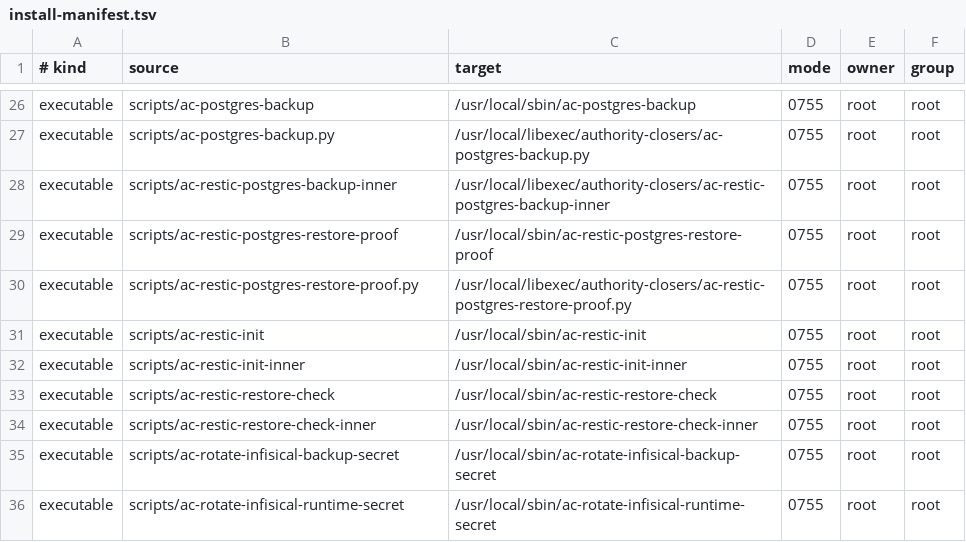
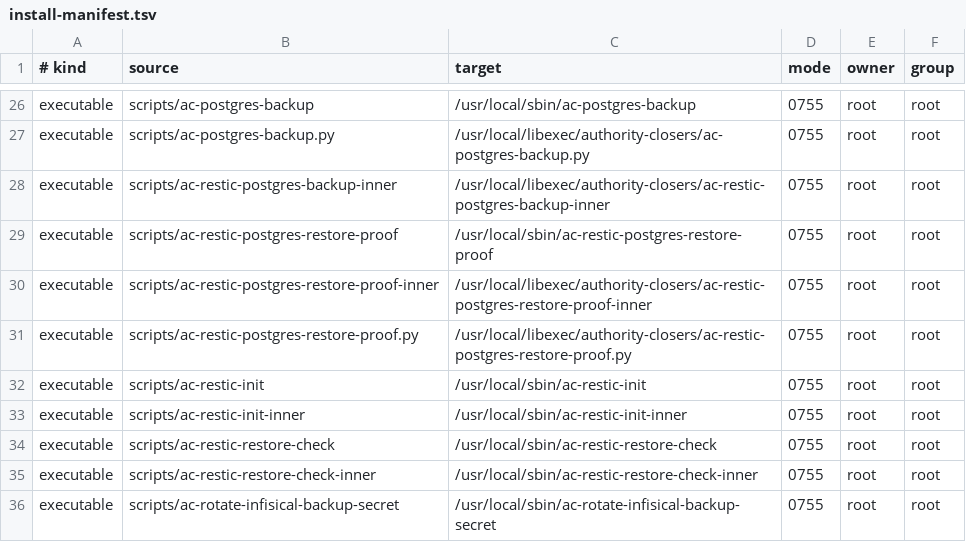
Before and after one commit to authorityclosers/authority-closers-platform, a TSV file: infra/vps-foundation/config/release/install-manifest.tsv, drawn as a sheet; only a part is shown, gaps mark what is left out; the shorter side is filled out with more unchanged rows; the diff names each change by its address in the sheet, - before the commit and + after, or states it on an @@ line.

Commit message:
fix(ops): configure restore proof repository

```diff
--- a/infra/vps-foundation/config/release/install-manifest.tsv
+++ b/infra/vps-foundation/config/release/install-manifest.tsv
+row 30: executable | scripts/ac-restic-postgres-restore-proof-inner | /usr/local/libexec/authority-closers/ac-restic-postgres-restore-proof-inner | 0755 | root | root
```
Also changed, not shown: 3 other files.
